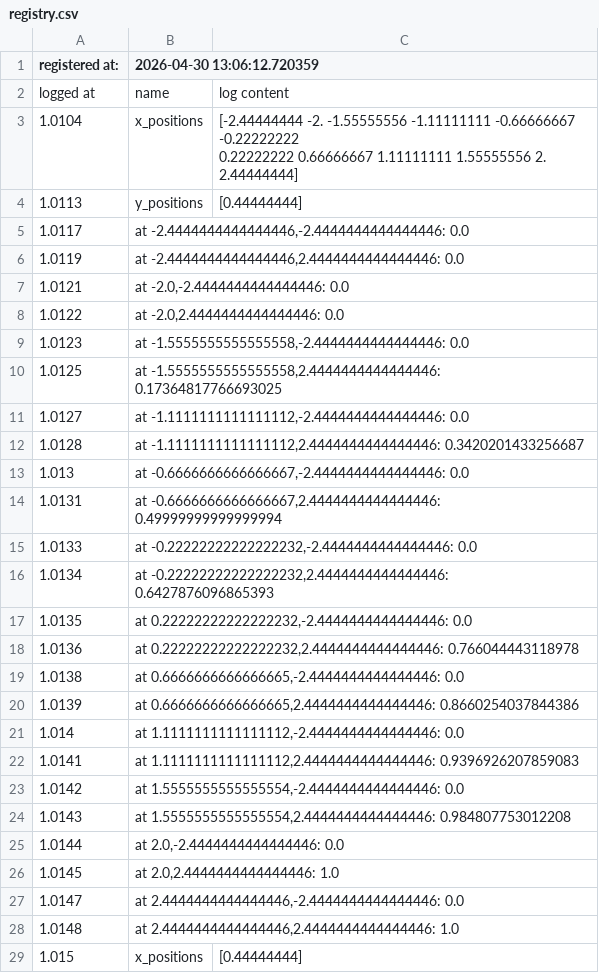
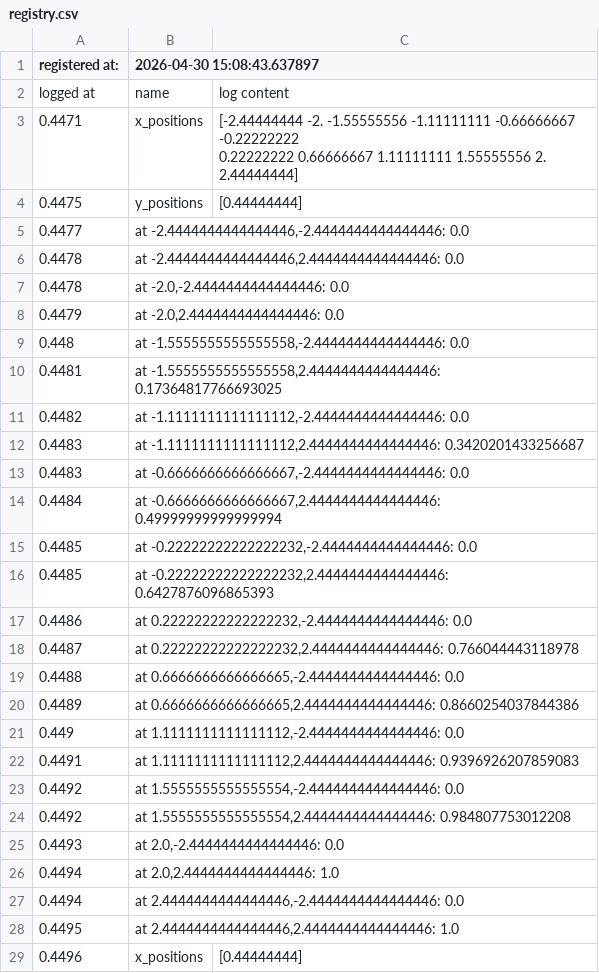
Before and after one commit to David-HaFe/python_sph, a CSV file: utils/registry.csv, drawn as a sheet; only a part is shown; the diff covers the shown part only.

```diff
--- a/utils/registry.csv
+++ b/utils/registry.csv
@@ -1,30 +1,30 @@
-registered at: ,2026-04-30 13:06:12.720359
+registered at: ,2026-04-30 15:08:43.637897
 logged at,name,log content
-1.0104,x_positions,"[-2.44444444 -2.         -1.55555556 -1.11111111 -0.66666667 -0.22222222
-  0.22222222  0.66666667  1.11111111  1.55555556  2.          2.44444444]"
-1.0113,y_positions,[0.44444444]
-1.0117,"at -2.4444444444444446,-2.4444444444444446: 0.0"
-1.0119,"at -2.4444444444444446,2.4444444444444446: 0.0"
-1.0121,"at -2.0,-2.4444444444444446: 0.0"
-1.0122,"at -2.0,2.4444444444444446: 0.0"
-1.0123,"at -1.5555555555555558,-2.4444444444444446: 0.0"
-1.0125,"at -1.5555555555555558,2.4444444444444446: 0.17364817766693025"
-1.0127,"at -1.1111111111111112,-2.4444444444444446: 0.0"
-1.0128,"at -1.1111111111111112,2.4444444444444446: 0.3420201433256687"
-1.013,"at -0.6666666666666667,-2.4444444444444446: 0.0"
-1.0131,"at -0.6666666666666667,2.4444444444444446: 0.49999999999999994"
-1.0133,"at -0.22222222222222232,-2.4444444444444446: 0.0"
-1.0134,"at -0.22222222222222232,2.4444444444444446: 0.6427876096865393"
-1.0135,"at 0.22222222222222232,-2.4444444444444446: 0.0"
-1.0136,"at 0.22222222222222232,2.4444444444444446: 0.766044443118978"
-1.0138,"at 0.6666666666666665,-2.4444444444444446: 0.0"
-1.0139,"at 0.6666666666666665,2.4444444444444446: 0.8660254037844386"
-1.014,"at 1.1111111111111112,-2.4444444444444446: 0.0"
-1.0141,"at 1.1111111111111112,2.4444444444444446: 0.9396926207859083"
-1.0142,"at 1.5555555555555554,-2.4444444444444446: 0.0"
-1.0143,"at 1.5555555555555554,2.4444444444444446: 0.984807753012208"
-1.0144,"at 2.0,-2.4444444444444446: 0.0"
-1.0145,"at 2.0,2.4444444444444446: 1.0"
-1.0147,"at 2.4444444444444446,-2.4444444444444446: 0.0"
-1.0148,"at 2.4444444444444446,2.4444444444444446: 1.0"
-1.015,x_positions,[0.44444444]
+0.4471,x_positions,"[-2.44444444 -2.         -1.55555556 -1.11111111 -0.66666667 -0.22222222
+  0.22222222  0.66666667  1.11111111  1.55555556  2.          2.44444444]"
+0.4475,y_positions,[0.44444444]
+0.4477,"at -2.4444444444444446,-2.4444444444444446: 0.0"
+0.4478,"at -2.4444444444444446,2.4444444444444446: 0.0"
+0.4478,"at -2.0,-2.4444444444444446: 0.0"
+0.4479,"at -2.0,2.4444444444444446: 0.0"
+0.448,"at -1.5555555555555558,-2.4444444444444446: 0.0"
+0.4481,"at -1.5555555555555558,2.4444444444444446: 0.17364817766693025"
+0.4482,"at -1.1111111111111112,-2.4444444444444446: 0.0"
+0.4483,"at -1.1111111111111112,2.4444444444444446: 0.3420201433256687"
+0.4483,"at -0.6666666666666667,-2.4444444444444446: 0.0"
+0.4484,"at -0.6666666666666667,2.4444444444444446: 0.49999999999999994"
+0.4485,"at -0.22222222222222232,-2.4444444444444446: 0.0"
+0.4485,"at -0.22222222222222232,2.4444444444444446: 0.6427876096865393"
+0.4486,"at 0.22222222222222232,-2.4444444444444446: 0.0"
+0.4487,"at 0.22222222222222232,2.4444444444444446: 0.766044443118978"
+0.4488,"at 0.6666666666666665,-2.4444444444444446: 0.0"
+0.4489,"at 0.6666666666666665,2.4444444444444446: 0.8660254037844386"
+0.449,"at 1.1111111111111112,-2.4444444444444446: 0.0"
+0.4491,"at 1.1111111111111112,2.4444444444444446: 0.9396926207859083"
+0.4492,"at 1.5555555555555554,-2.4444444444444446: 0.0"
+0.4492,"at 1.5555555555555554,2.4444444444444446: 0.984807753012208"
+0.4493,"at 2.0,-2.4444444444444446: 0.0"
+0.4494,"at 2.0,2.4444444444444446: 1.0"
+0.4494,"at 2.4444444444444446,-2.4444444444444446: 0.0"
+0.4495,"at 2.4444444444444446,2.4444444444444446: 1.0"
+0.4496,x_positions,[0.44444444]
```
Also changed, not shown: 22 edited cells elsewhere in this file, 5 other files.
